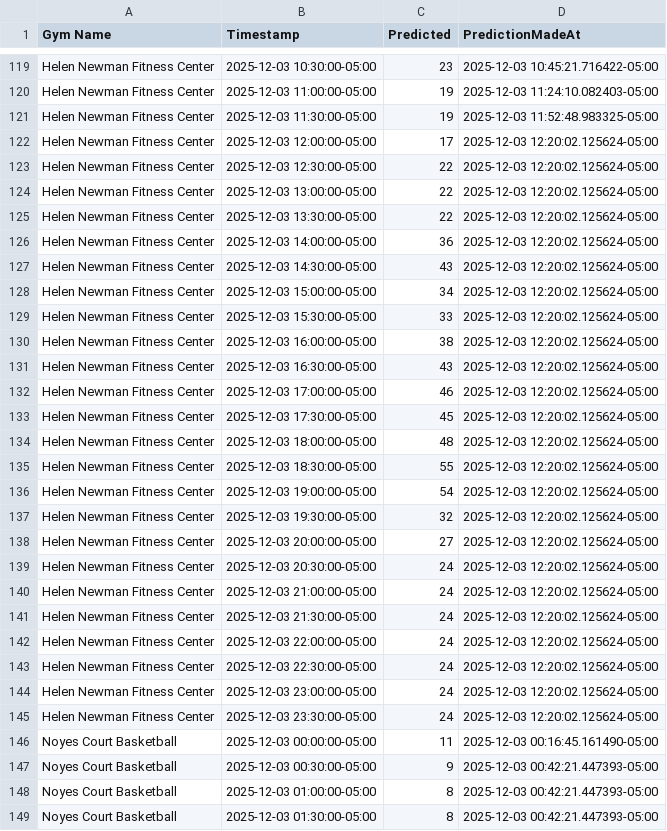
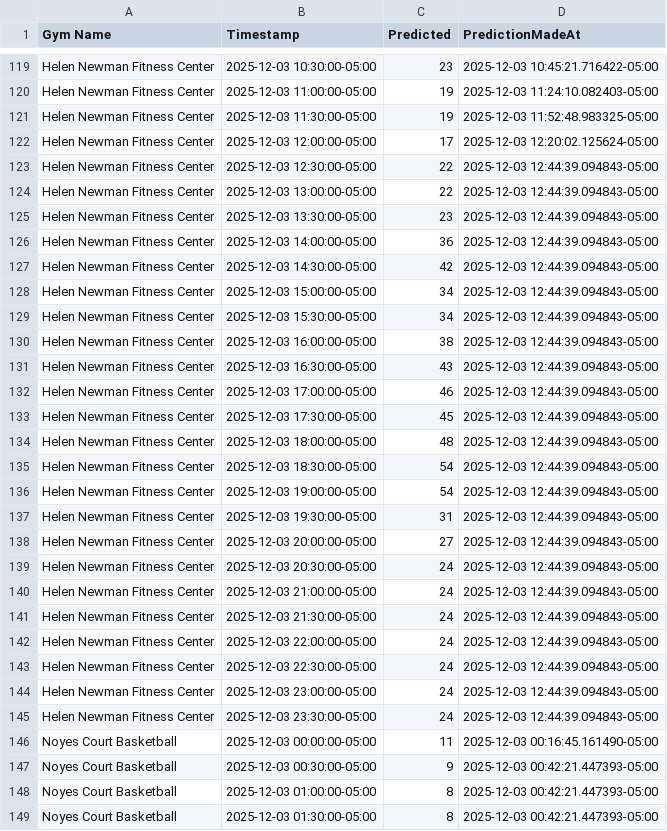
Before and after one commit to zainbilalh/cornell-gym-predictions, a CSV file: predictions.csv, drawn as a sheet; only a part is shown, gaps mark what is left out; the diff covers the shown part only.

```diff
--- a/predictions.csv
+++ b/predictions.csv
@@ -122,25 +122,25 @@ Helen Newman Fitness Center,2025-12-03 11:30:00-05:00,19,2025-12-03 11:52:48.983
 Helen Newman Fitness Center,2025-12-03 12:00:00-05:00,17,2025-12-03 12:20:02.125624-05:00
-Helen Newman Fitness Center,2025-12-03 12:30:00-05:00,22,2025-12-03 12:20:02.125624-05:00
-Helen Newman Fitness Center,2025-12-03 13:00:00-05:00,22,2025-12-03 12:20:02.125624-05:00
-Helen Newman Fitness Center,2025-12-03 13:30:00-05:00,22,2025-12-03 12:20:02.125624-05:00
-Helen Newman Fitness Center,2025-12-03 14:00:00-05:00,36,2025-12-03 12:20:02.125624-05:00
-Helen Newman Fitness Center,2025-12-03 14:30:00-05:00,43,2025-12-03 12:20:02.125624-05:00
-Helen Newman Fitness Center,2025-12-03 15:00:00-05:00,34,2025-12-03 12:20:02.125624-05:00
-Helen Newman Fitness Center,2025-12-03 15:30:00-05:00,33,2025-12-03 12:20:02.125624-05:00
-Helen Newman Fitness Center,2025-12-03 16:00:00-05:00,38,2025-12-03 12:20:02.125624-05:00
-Helen Newman Fitness Center,2025-12-03 16:30:00-05:00,43,2025-12-03 12:20:02.125624-05:00
-Helen Newman Fitness Center,2025-12-03 17:00:00-05:00,46,2025-12-03 12:20:02.125624-05:00
-Helen Newman Fitness Center,2025-12-03 17:30:00-05:00,45,2025-12-03 12:20:02.125624-05:00
-Helen Newman Fitness Center,2025-12-03 18:00:00-05:00,48,2025-12-03 12:20:02.125624-05:00
-Helen Newman Fitness Center,2025-12-03 18:30:00-05:00,55,2025-12-03 12:20:02.125624-05:00
-Helen Newman Fitness Center,2025-12-03 19:00:00-05:00,54,2025-12-03 12:20:02.125624-05:00
-Helen Newman Fitness Center,2025-12-03 19:30:00-05:00,32,2025-12-03 12:20:02.125624-05:00
-Helen Newman Fitness Center,2025-12-03 20:00:00-05:00,27,2025-12-03 12:20:02.125624-05:00
-Helen Newman Fitness Center,2025-12-03 20:30:00-05:00,24,2025-12-03 12:20:02.125624-05:00
-Helen Newman Fitness Center,2025-12-03 21:00:00-05:00,24,2025-12-03 12:20:02.125624-05:00
-Helen Newman Fitness Center,2025-12-03 21:30:00-05:00,24,2025-12-03 12:20:02.125624-05:00
-Helen Newman Fitness Center,2025-12-03 22:00:00-05:00,24,2025-12-03 12:20:02.125624-05:00
-Helen Newman Fitness Center,2025-12-03 22:30:00-05:00,24,2025-12-03 12:20:02.125624-05:00
-Helen Newman Fitness Center,2025-12-03 23:00:00-05:00,24,2025-12-03 12:20:02.125624-05:00
-Helen Newman Fitness Center,2025-12-03 23:30:00-05:00,24,2025-12-03 12:20:02.125624-05:00
+Helen Newman Fitness Center,2025-12-03 12:30:00-05:00,22,2025-12-03 12:44:39.094843-05:00
+Helen Newman Fitness Center,2025-12-03 13:00:00-05:00,22,2025-12-03 12:44:39.094843-05:00
+Helen Newman Fitness Center,2025-12-03 13:30:00-05:00,23,2025-12-03 12:44:39.094843-05:00
+Helen Newman Fitness Center,2025-12-03 14:00:00-05:00,36,2025-12-03 12:44:39.094843-05:00
+Helen Newman Fitness Center,2025-12-03 14:30:00-05:00,42,2025-12-03 12:44:39.094843-05:00
+Helen Newman Fitness Center,2025-12-03 15:00:00-05:00,34,2025-12-03 12:44:39.094843-05:00
+Helen Newman Fitness Center,2025-12-03 15:30:00-05:00,34,2025-12-03 12:44:39.094843-05:00
+Helen Newman Fitness Center,2025-12-03 16:00:00-05:00,38,2025-12-03 12:44:39.094843-05:00
+Helen Newman Fitness Center,2025-12-03 16:30:00-05:00,43,2025-12-03 12:44:39.094843-05:00
+Helen Newman Fitness Center,2025-12-03 17:00:00-05:00,46,2025-12-03 12:44:39.094843-05:00
+Helen Newman Fitness Center,2025-12-03 17:30:00-05:00,45,2025-12-03 12:44:39.094843-05:00
+Helen Newman Fitness Center,2025-12-03 18:00:00-05:00,48,2025-12-03 12:44:39.094843-05:00
+Helen Newman Fitness Center,2025-12-03 18:30:00-05:00,54,2025-12-03 12:44:39.094843-05:00
+Helen Newman Fitness Center,2025-12-03 19:00:00-05:00,54,2025-12-03 12:44:39.094843-05:00
+Helen Newman Fitness Center,2025-12-03 19:30:00-05:00,31,2025-12-03 12:44:39.094843-05:00
+Helen Newman Fitness Center,2025-12-03 20:00:00-05:00,27,2025-12-03 12:44:39.094843-05:00
+Helen Newman Fitness Center,2025-12-03 20:30:00-05:00,24,2025-12-03 12:44:39.094843-05:00
+Helen Newman Fitness Center,2025-12-03 21:00:00-05:00,24,2025-12-03 12:44:39.094843-05:00
+Helen Newman Fitness Center,2025-12-03 21:30:00-05:00,24,2025-12-03 12:44:39.094843-05:00
+Helen Newman Fitness Center,2025-12-03 22:00:00-05:00,24,2025-12-03 12:44:39.094843-05:00
+Helen Newman Fitness Center,2025-12-03 22:30:00-05:00,24,2025-12-03 12:44:39.094843-05:00
+Helen Newman Fitness Center,2025-12-03 23:00:00-05:00,24,2025-12-03 12:44:39.094843-05:00
+Helen Newman Fitness Center,2025-12-03 23:30:00-05:00,24,2025-12-03 12:44:39.094843-05:00
 Noyes Court Basketball,2025-12-03 00:00:00-05:00,11,2025-12-03 00:16:45.161490-05:00
```
Also changed, not shown: 137 edited cells elsewhere in this file.
